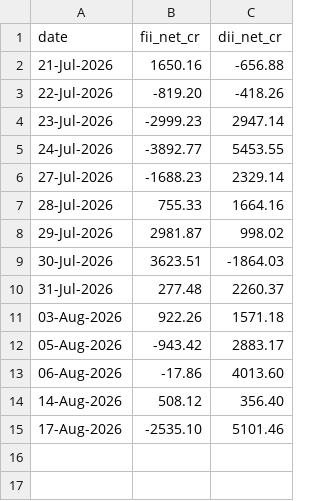
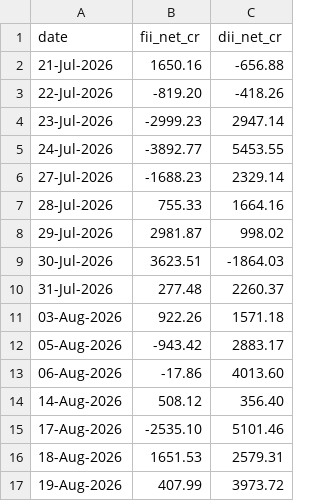
Before and after one commit to adarahman/mTerminals, a CSV file: runtime/cache/nse_fii_dii_flow_history.csv, drawn as a sheet.

```diff
--- a/runtime/cache/nse_fii_dii_flow_history.csv
+++ b/runtime/cache/nse_fii_dii_flow_history.csv
@@ -15 +15,3 @@ date,fii_net_cr,dii_net_cr
 17-Aug-2026,-2535.10,5101.46
+18-Aug-2026,1651.53,2579.31
+19-Aug-2026,407.99,3973.72
```
Also changed, not shown: 31 other files.
